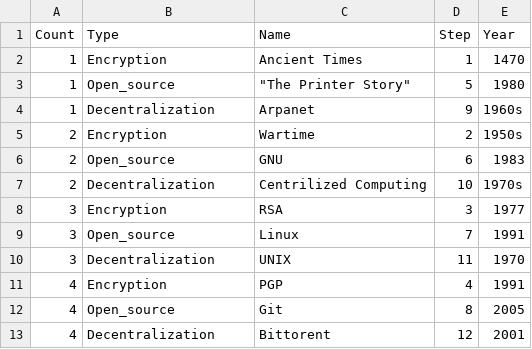
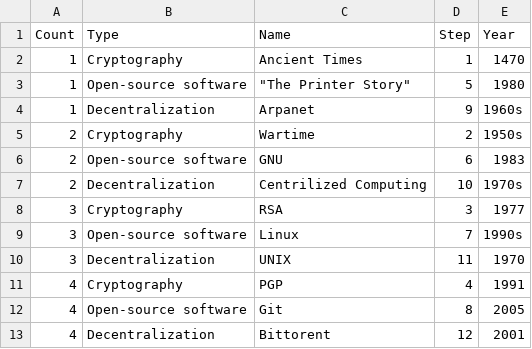
Before and after one commit to nchikurova/history-of-blockchain, a CSV file: data/draft6.csv, drawn as a sheet.

```diff
--- a/data/draft6.csv
+++ b/data/draft6.csv
@@ -1,13 +1,13 @@
 Count,Type,Name,Step,Year
-1,Encryption,Ancient Times,1,1470
-1,Open_source,"""The Printer Story""",5,1980
+1,Cryptography,Ancient Times,1,1470
+1,Open-source software,"""The Printer Story""",5,1980
 1,Decentralization,Arpanet,9,1960s
-2,Encryption,Wartime,2,1950s
-2,Open_source,GNU,6,1983
+2,Cryptography,Wartime,2,1950s
+2,Open-source software,GNU,6,1983
 2,Decentralization,Centrilized Computing,10,1970s
-3,Encryption,RSA,3,1977
-3,Open_source,Linux,7,1991
+3,Cryptography,RSA,3,1977
+3,Open-source software,Linux,7,1990s
 3,Decentralization,UNIX,11,1970
-4,Encryption,PGP,4,1991
-4,Open_source,Git,8,2005
+4,Cryptography,PGP,4,1991
+4,Open-source software,Git,8,2005
 4,Decentralization,Bittorent,12,2001
```
Also changed, not shown: 3 other files.
